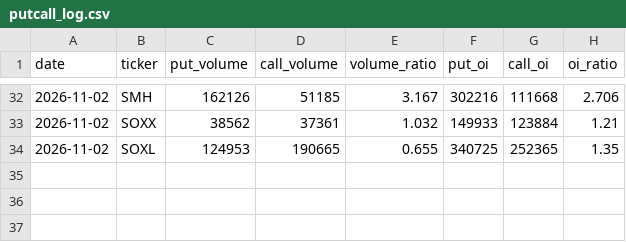
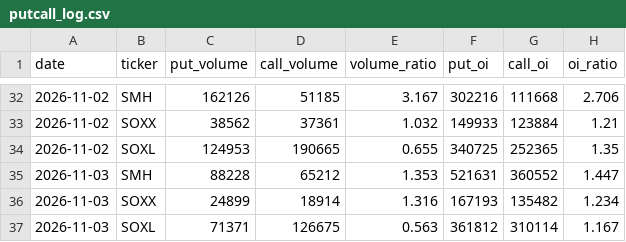
Before and after one commit to 1935Zz/semi-fear-greed, a CSV file: data/putcall_log.csv, drawn as a sheet; only a part is shown, gaps mark what is left out.

```diff
--- a/data/putcall_log.csv
+++ b/data/putcall_log.csv
@@ -34 +34,4 @@ date,ticker,put_volume,call_volume,volume_ratio,put_oi,call_oi,oi_ratio
 2026-11-02,SOXL,124953,190665,0.655,340725,252365,1.35
+2026-11-03,SMH,88228,65212,1.353,521631,360552,1.447
+2026-11-03,SOXX,24899,18914,1.316,167193,135482,1.234
+2026-11-03,SOXL,71371,126675,0.563,361812,310114,1.167
```
Also changed, not shown: data/semi_fgi_history.csv.
